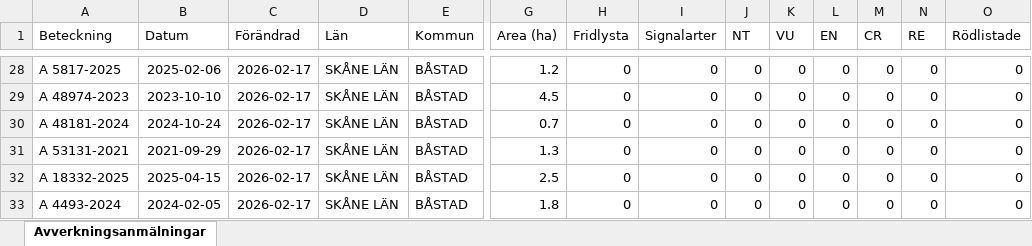
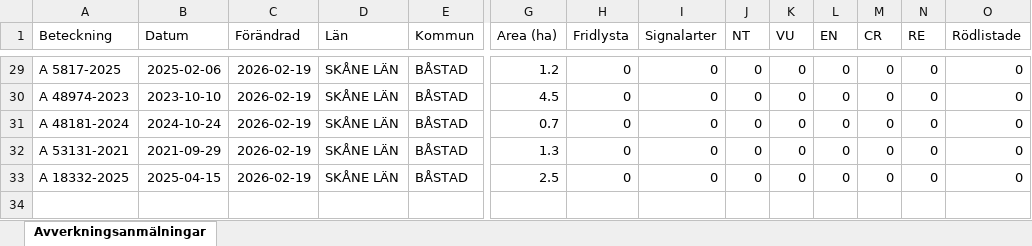
Before and after one commit to klasma/Logging_1278, an Excel workbook: Översikt BÅSTAD.xlsx, sheet Avverkningsanmälningar, drawn as a sheet; only a part is shown, gaps mark what is left out; values as stored, in another font and other column widths than the file's, no borders; removed rows and columns are numbered as before the commit, all else as after; rows hold the shown columns only; the diff covers the shown part only; the diff names each change by its address in the sheet, - before the commit and + after, or states it on an @@ line.

```diff
--- a/Översikt BÅSTAD.xlsx (sheet Avverkningsanmälningar)
+++ b/Översikt BÅSTAD.xlsx (sheet Avverkningsanmälningar)
-C29:C33 (Förändrad): 2026-02-17
+C29:C33 (Förändrad): 2026-02-19
-row 33: A 4493-2024 | 2024-02-05 | 2026-02-17 | SKÅNE LÄN | BÅSTAD | 1.8 | 0 | 0 | 0 | 0 | 0 | 0 | 0 | 0
```
Also changed, not shown: 2 added rows, 1 removed row and 25 edited cells elsewhere in this sheet, artfynd/A 1782-2024 artfynd.xlsx, artfynd/A 18319-2025 artfynd.xlsx, 29 other files.
